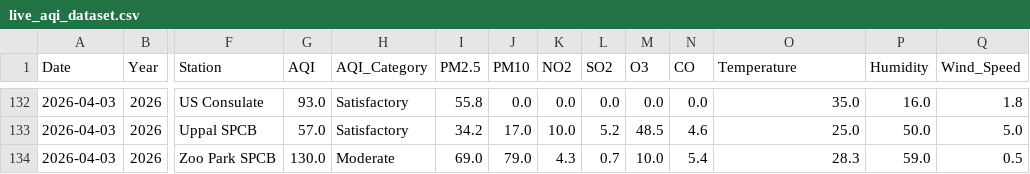
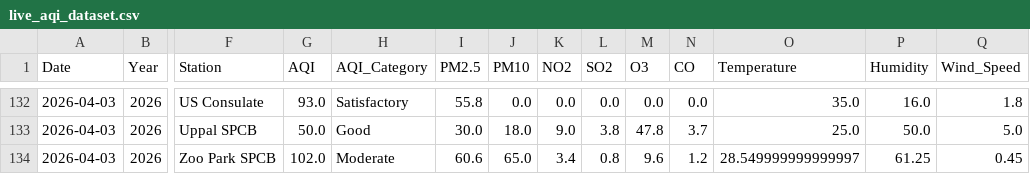
Before and after one commit to Rohan0639/aqi-prediction-ml, a CSV file: data/live_aqi_dataset.csv, drawn as a sheet; only a part is shown, gaps mark what is left out; the diff covers the shown part only; the diff names each change by its address in the sheet, - before the commit and + after, or states it on an @@ line.

```diff
--- a/data/live_aqi_dataset.csv
+++ b/data/live_aqi_dataset.csv
-G133 (AQI): 57.0
+G133 (AQI): 50.0
-H133 (AQI_Category): Satisfactory
+H133 (AQI_Category): Good
-I133 (PM2.5): 34.2
+I133 (PM2.5): 30.0
-J133 (PM10): 17.0
+J133 (PM10): 18.0
-K133 (NO2): 10.0
+K133 (NO2): 9.0
-L133 (SO2): 5.2
+L133 (SO2): 3.8
-M133 (O3): 48.5
+M133 (O3): 47.8
-N133 (CO): 4.6
+N133 (CO): 3.7
-G134 (AQI): 130.0
+G134 (AQI): 102.0
-I134 (PM2.5): 69.0
+I134 (PM2.5): 60.6
-J134 (PM10): 79.0
+J134 (PM10): 65.0
-K134 (NO2): 4.3
+K134 (NO2): 3.4
-L134 (SO2): 0.7
+L134 (SO2): 0.8
-M134 (O3): 10.0
+M134 (O3): 9.6
-N134 (CO): 5.4
+N134 (CO): 1.2
-O134 (Temperature): 28.3
+O134 (Temperature): 28.549999999999997
-P134 (Humidity): 59.0
+P134 (Humidity): 61.25
-Q134 (Wind_Speed): 0.5
+Q134 (Wind_Speed): 0.45
```
Also changed, not shown: 25 edited cells elsewhere in this file, data/hyderabad_live_weather.csv.
